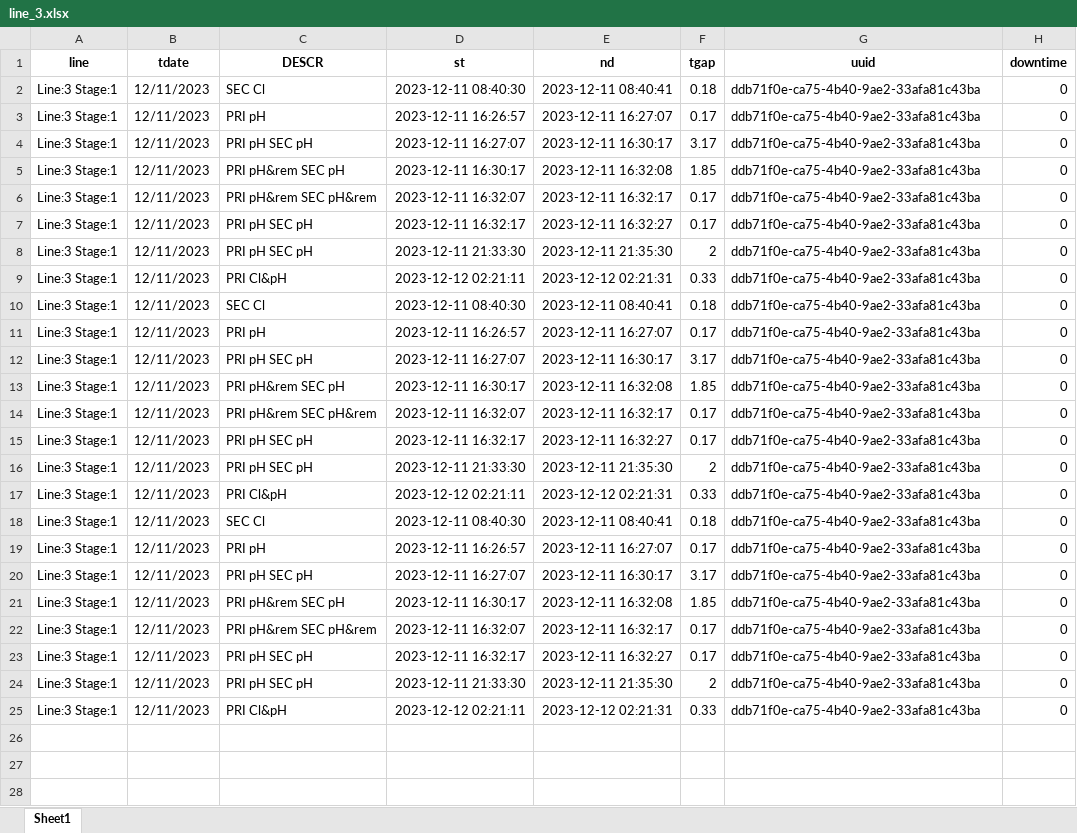
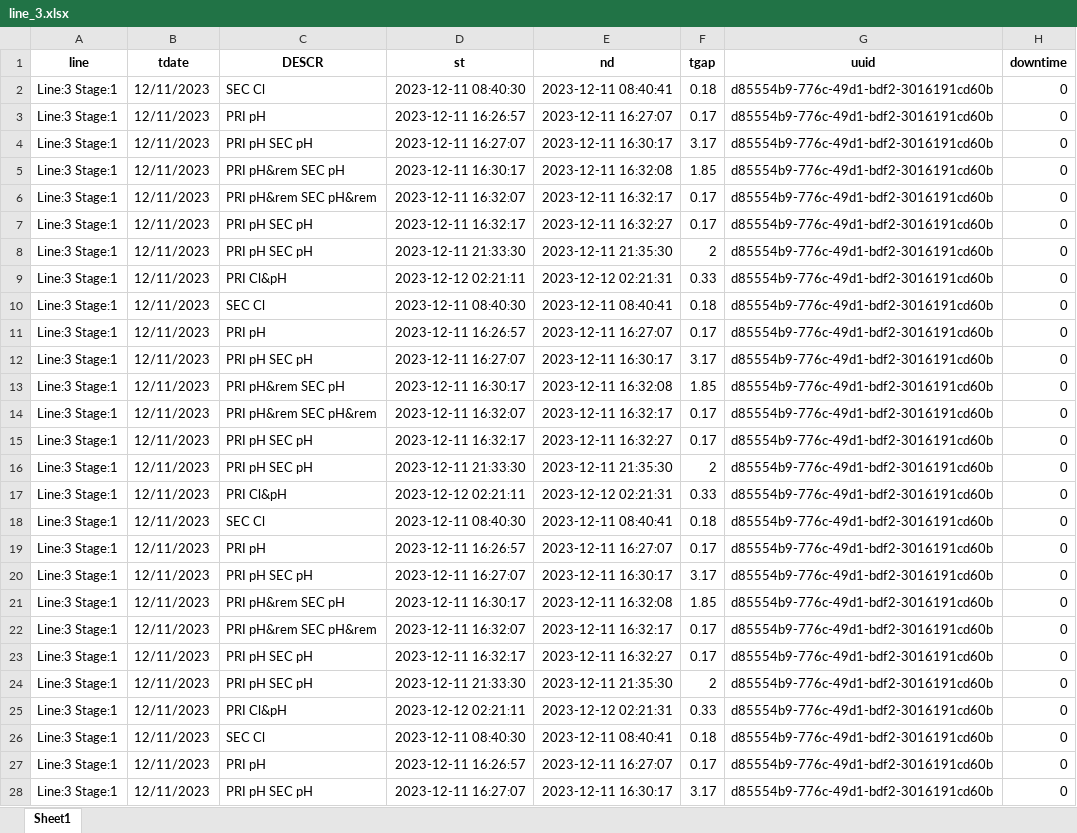
Before and after one commit to hilarytn/ParseXLS, an Excel workbook: user_files/hilarytn/line_3.xlsx, sheet Sheet1, drawn as a sheet; only a part is shown; values as stored, in another font and other column widths than the file's, no borders; the diff covers the shown part only; the diff names each change by its address in the sheet, - before the commit and + after, or states it on an @@ line.

```diff
--- a/user_files/hilarytn/line_3.xlsx (sheet Sheet1)
+++ b/user_files/hilarytn/line_3.xlsx (sheet Sheet1)
-G2:G25 (uuid): ddb71f0e-ca75-4b40-9ae2-33afa81c43ba
+G2:G25 (uuid): d85554b9-776c-49d1-bdf2-3016191cd60b
+row 26: Line:3 Stage:1 | 12/11/2023 | SEC Cl | 2023-12-11 08:40:30 | 2023-12-11 08:40:41 | 0.18 | d85554b9-776c-49d1-bdf2-3016191cd60b | 0
+row 27: Line:3 Stage:1 | 12/11/2023 | PRI pH | 2023-12-11 16:26:57 | 2023-12-11 16:27:07 | 0.17 | d85554b9-776c-49d1-bdf2-3016191cd60b | 0
+row 28: Line:3 Stage:1 | 12/11/2023 | PRI pH SEC pH | 2023-12-11 16:27:07 | 2023-12-11 16:30:17 | 3.17 | d85554b9-776c-49d1-bdf2-3016191cd60b | 0
```
Also changed, not shown: 5 added rows elsewhere in this sheet, user_files/hilarytn/master_file.xlsx, 11 other files.
